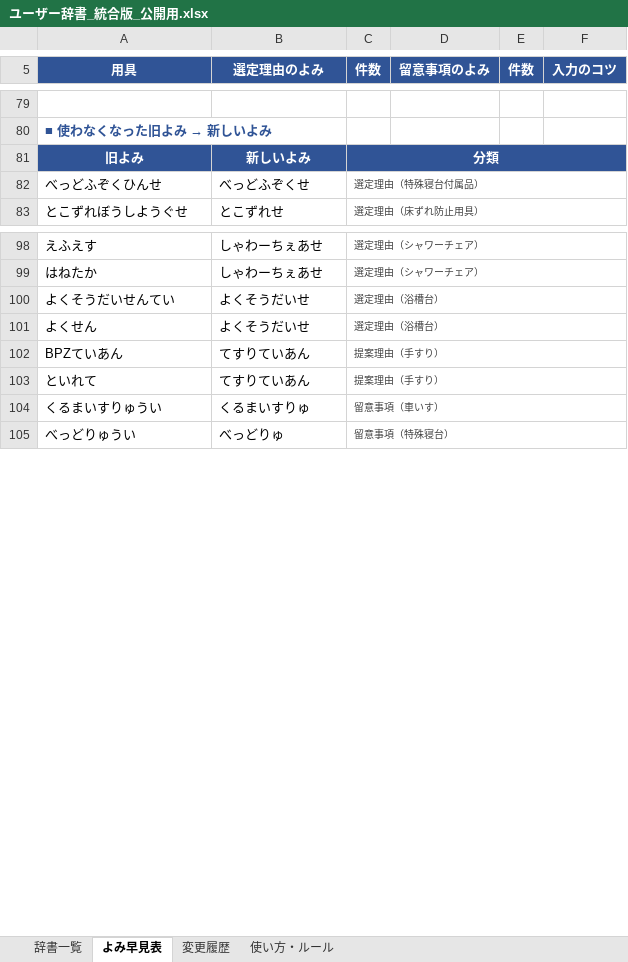
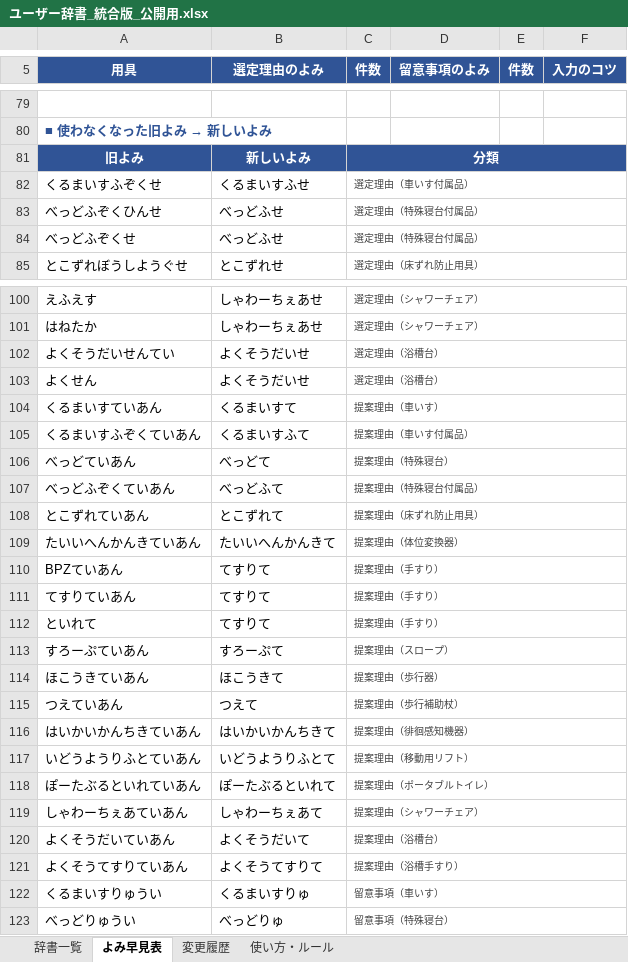
Before and after one commit to akamar08taiyo-bot/fukushi-jisho, an Excel workbook: dictionary/ユーザー辞書_統合版_公開用.xlsx, sheet よみ早見表, drawn as a sheet; only a part is shown, gaps mark what is left out; values as stored, in another font and other column widths than the file's, no borders; addresses are those after the commit; the diff covers the shown part only; the diff names each change by its address in the sheet, - before the commit and + after, or states it on an @@ line.

```diff
--- a/dictionary/ユーザー辞書_統合版_公開用.xlsx (sheet よみ早見表)
+++ b/dictionary/ユーザー辞書_統合版_公開用.xlsx (sheet よみ早見表)
+row 82: くるまいすふぞくせ | くるまいすふせ | 選定理由（車いす付属品）
-B83 (選定理由のよみ): べっどふぞくせ
+B83 (選定理由のよみ): べっどふせ
+row 84: べっどふぞくせ | べっどふせ | 選定理由（特殊寝台付属品）
+row 104: くるまいすていあん | くるまいすて | 提案理由（車いす）
+row 105: くるまいすふぞくていあん | くるまいすふて | 提案理由（車いす付属品）
+row 106: べっどていあん | べっどて | 提案理由（特殊寝台）
+row 107: べっどふぞくていあん | べっどふて | 提案理由（特殊寝台付属品）
+row 108: とこずれていあん | とこずれて | 提案理由（床ずれ防止用具）
+row 109: たいいへんかんきていあん | たいいへんかんきて | 提案理由（体位変換器）
-B110 (選定理由のよみ): てすりていあん
+B110 (選定理由のよみ): てすりて
+row 111: てすりていあん | てすりて | 提案理由（手すり）
-B112 (選定理由のよみ): てすりていあん
+B112 (選定理由のよみ): てすりて
+row 113: すろーぷていあん | すろーぷて | 提案理由（スロープ）
+row 114: ほこうきていあん | ほこうきて | 提案理由（歩行器）
+row 115: つえていあん | つえて | 提案理由（歩行補助杖）
+row 116: はいかいかんちきていあん | はいかいかんちきて | 提案理由（徘徊感知機器）
+row 117: いどうようりふとていあん | いどうようりふとて | 提案理由（移動用リフト）
+row 118: ぽーたぶるといれていあん | ぽーたぶるといれて | 提案理由（ポータブルトイレ）
+row 119: しゃわーちぇあていあん | しゃわーちぇあて | 提案理由（シャワーチェア）
+row 120: よくそうだいていあん | よくそうだいて | 提案理由（浴槽台）
+row 121: よくそうてすりていあん | よくそうてすりて | 提案理由（浴槽手すり）
```
Also changed, not shown: 20 edited cells elsewhere in this sheet, sheet 辞書一覧, sheet 変更履歴, sheet 使い方・ルール, 3 other files.
